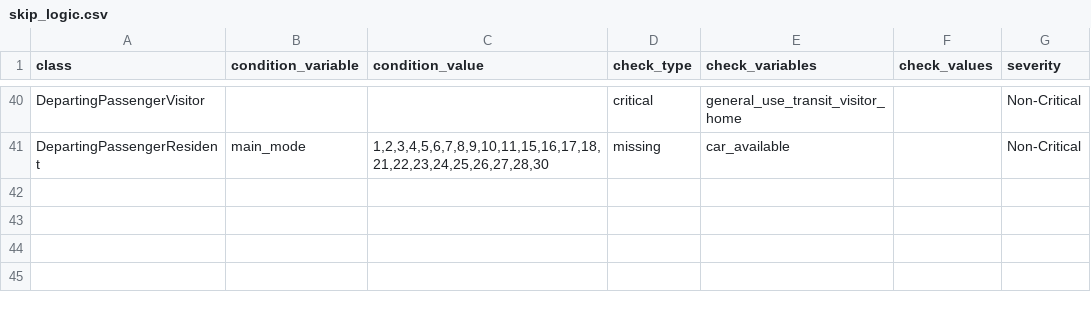
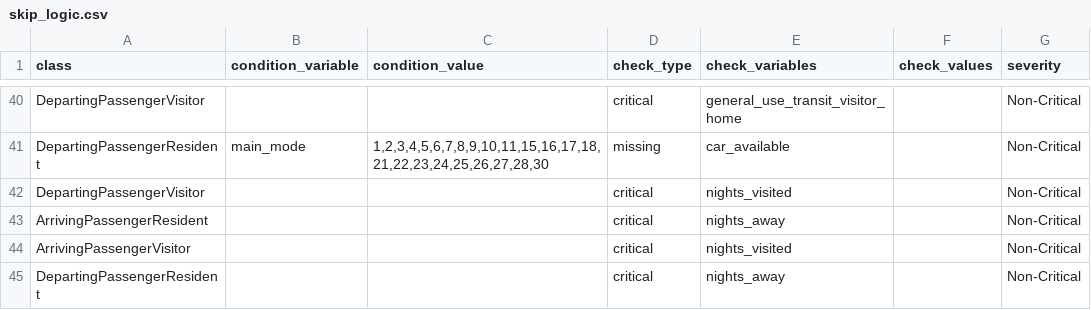
Before and after one commit to wsp-sag/Survey_Airport, a CSV file: data/processed/skip_logic.csv, drawn as a sheet; only a part is shown, gaps mark what is left out.

Commit message:
Add SAS data to data_model_ouput

```diff
--- a/data/processed/skip_logic.csv
+++ b/data/processed/skip_logic.csv
@@ -41 +41,5 @@ DepartingPassengerVisitor,,,critical,general_use_transit_visitor_home,,Non-Criti
 DepartingPassengerResident,main_mode ,"1,2,3,4,5,6,7,8,9,10,11,15,16,17,18,21,22,23,24,25,26,27,28,30",missing,car_available,,Non-Critical
+DepartingPassengerVisitor,,,critical,nights_visited,,Non-Critical
+ArrivingPassengerResident,,,critical,nights_away,,Non-Critical
+ArrivingPassengerVisitor,,,critical,nights_visited,,Non-Critical
+DepartingPassengerResident,,,critical,nights_away,,Non-Critical
```
Also changed, not shown: 3 other files.
